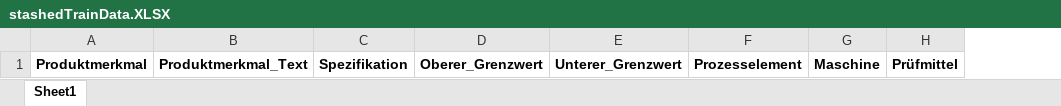
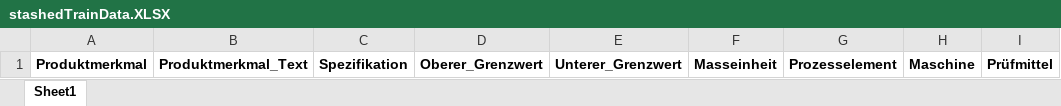
Before and after one commit to Aquantar/mproj, an Excel workbook: models/stashedTrainData.XLSX, sheet Sheet1, drawn as a sheet; only a part is shown; values as stored, in another font and other column widths than the file's, no borders; the diff names each change by its address in the sheet, - before the commit and + after, or states it on an @@ line.

```diff
--- a/models/stashedTrainData.XLSX (sheet Sheet1)
+++ b/models/stashedTrainData.XLSX (sheet Sheet1)
+column F, row 1: Masseinheit
```
Also changed, not shown: models/modelData.xlsx, 16 other files.
